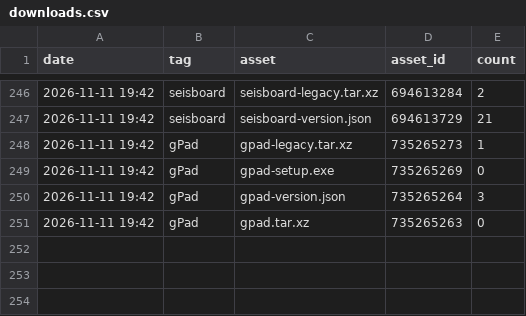
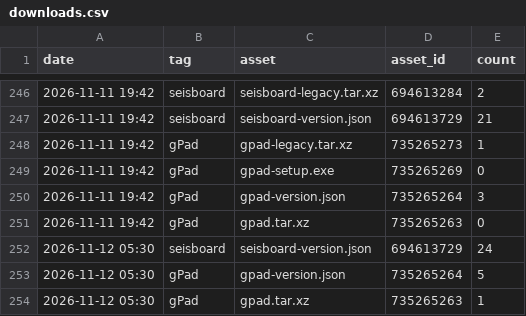
Before and after one commit to daniscoder/daniscoder.github.io, a CSV file: stats/downloads.csv, drawn as a sheet; only a part is shown, gaps mark what is left out; the diff names each change by its address in the sheet, - before the commit and + after, or states it on an @@ line.

```diff
--- a/stats/downloads.csv
+++ b/stats/downloads.csv
+row 252: 2026-11-12 05:30 | seisboard | seisboard-version.json | 694613729 | 24
+row 253: 2026-11-12 05:30 | gPad | gpad-version.json | 735265264 | 5
+row 254: 2026-11-12 05:30 | gPad | gpad.tar.xz | 735265263 | 1
```
